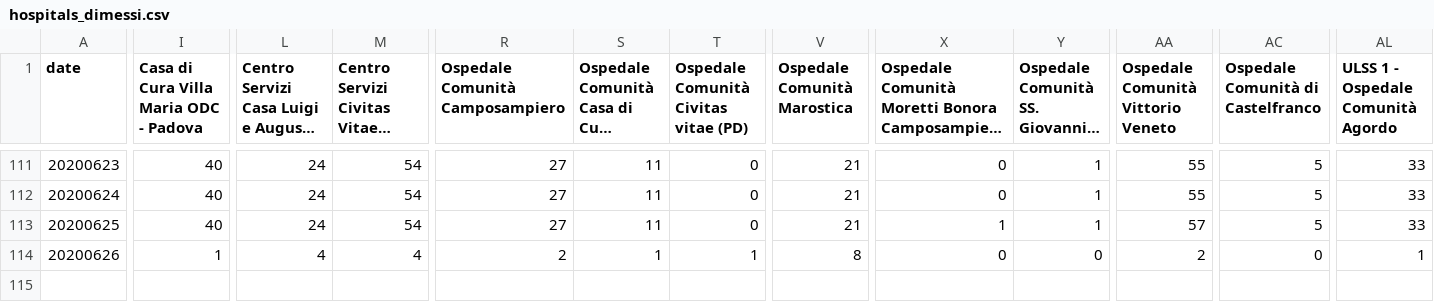
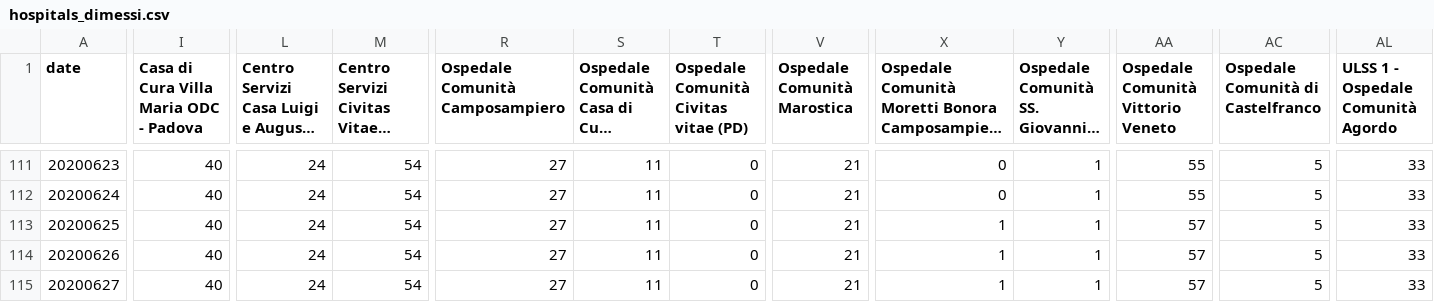
Before and after one commit to simogasp/covid19-veneto, a CSV file: csv_data/hospitals_dimessi.csv, drawn as a sheet; only a part is shown, gaps mark what is left out; long unchanged cells end in …; rows hold the shown columns only; the diff covers the shown part only; the diff names each change by its address in the sheet, - before the commit and + after, or states it on an @@ line.

```diff
--- a/csv_data/hospitals_dimessi.csv
+++ b/csv_data/hospitals_dimessi.csv
-I114: 1
+I114: 40
-L114: 4
+L114: 24
-M114: 4
+M114: 54
-R114 (Ospedale Comunità Camposampiero): 2
+R114 (Ospedale Comunità Camposampiero): 27
-S114: 1
+S114: 11
-T114: 1
+T114: 0
-V114 (Ospedale Comunità Marostica): 8
+V114 (Ospedale Comunità Marostica): 21
-X114: 0
+X114: 1
-Y114: 0
+Y114: 1
-AA114: 2
+AA114: 57
-AC114: 0
+AC114: 5
-AL114: 1
+AL114: 33
+row 115: 20200627 | 40 | 24 | 54 | 27 | 11 | 0 | 21 | 1 | 1 | 57 | 5 | 33
```
Also changed, not shown: 2 edited cells elsewhere in this file, csv_data/hospitals_decessi.csv, csv_data/hospitals_non_critici.csv, 15 other files.
